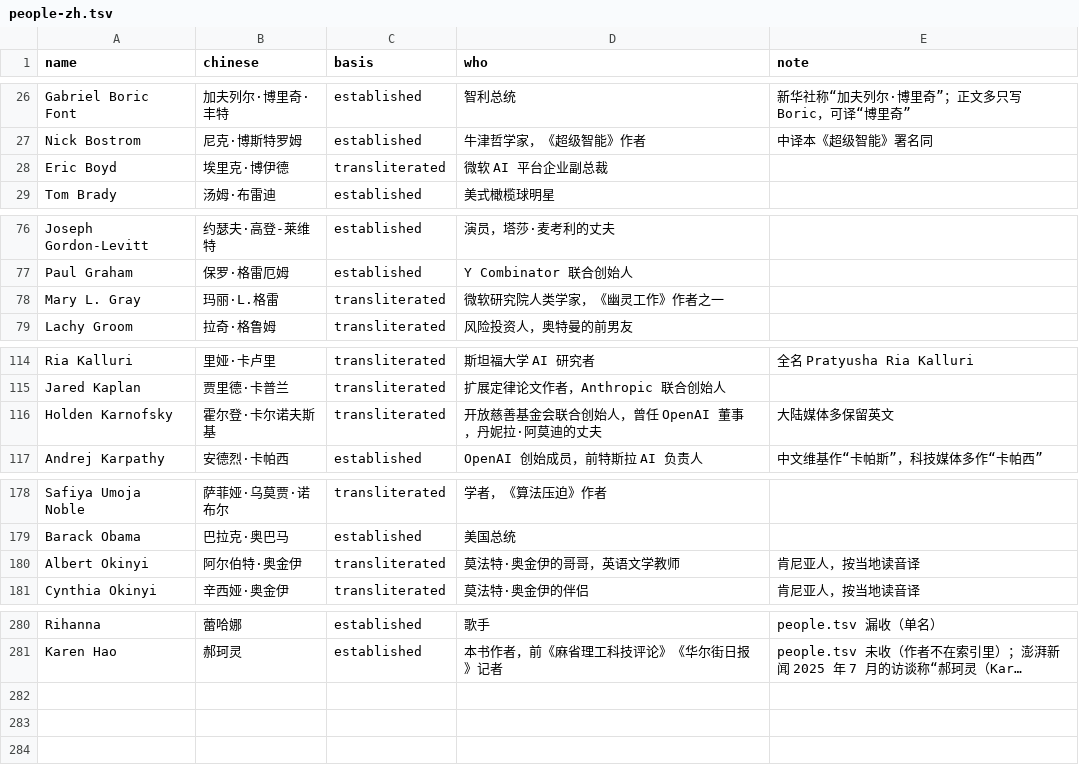
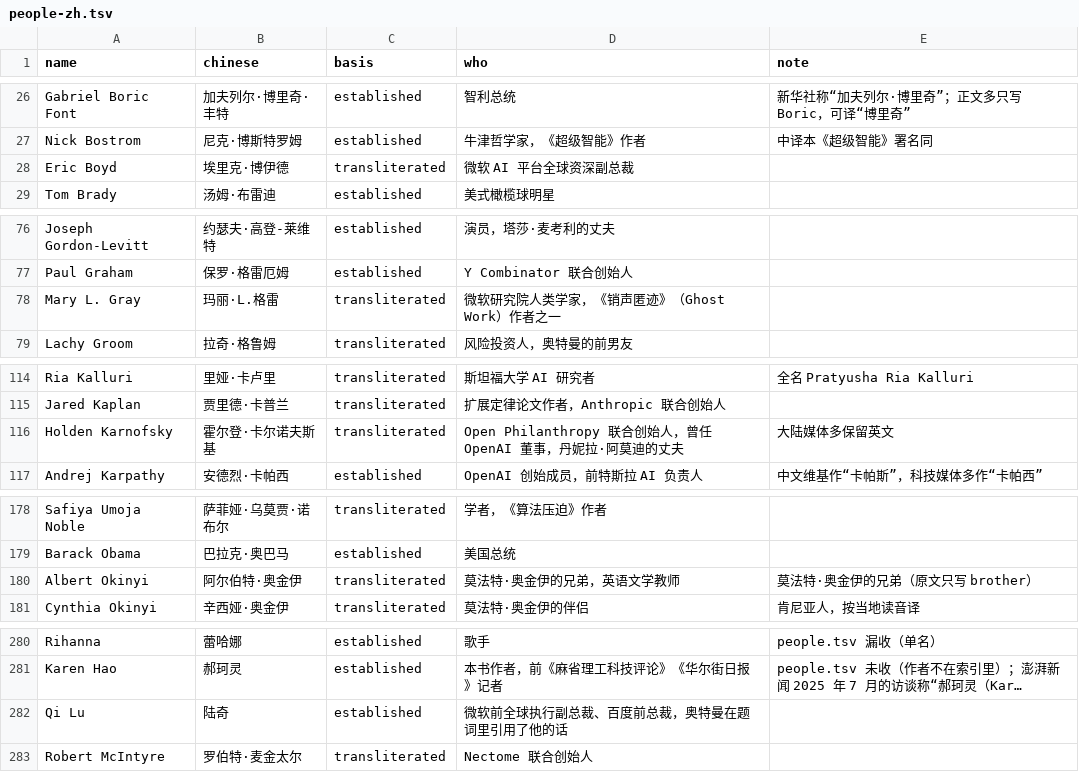
Before and after one commit to DayuanJiang/zh-books, a TSV file: books/empire-of-ai/review/terms/people-zh.tsv, drawn as a sheet; only a part is shown, gaps mark what is left out; long unchanged cells end in …; the diff covers the shown part only; the diff names each change by its address in the sheet, - before the commit and + after, or states it on an @@ line.

Commit message:
Empire of AI: all sections translated, reviewed and edited
Each section went through a translation agent, an independent bilingual
review and an editor (444 findings accepted, 3 rejected, 154 read-through
changes). Book-wide renderings settled afterwards are in the glossary.

```diff
--- a/books/empire-of-ai/review/terms/people-zh.tsv
+++ b/books/empire-of-ai/review/terms/people-zh.tsv
-D28 (who): 微软 AI 平台企业副总裁
+D28 (who): 微软 AI 平台全球资深副总裁
-D78 (who): 微软研究院人类学家，《幽灵工作》作者之一
+D78 (who): 微软研究院人类学家，《销声匿迹》（Ghost Work）作者之一
-D116 (who): 开放慈善基金会联合创始人，曾任 OpenAI 董事，丹妮拉·阿莫迪的丈夫
+D116 (who): Open Philanthropy 联合创始人，曾任 OpenAI 董事，丹妮拉·阿莫迪的丈夫
-D180 (who): 莫法特·奥金伊的哥哥，英语文学教师
+D180 (who): 莫法特·奥金伊的兄弟，英语文学教师
-E180 (note): 肯尼亚人，按当地读音译
+E180 (note): 莫法特·奥金伊的兄弟（原文只写 brother）
+row 282: Qi Lu | 陆奇 | established | 微软前全球执行副总裁、百度前总裁，奥特曼在题词里引用了他的话
+row 283: Robert McIntyre | 罗伯特·麦金太尔 | transliterated | Nectome 联合创始人
```
Also changed, not shown: 1 edited cell elsewhere in this file, 53 other files.
